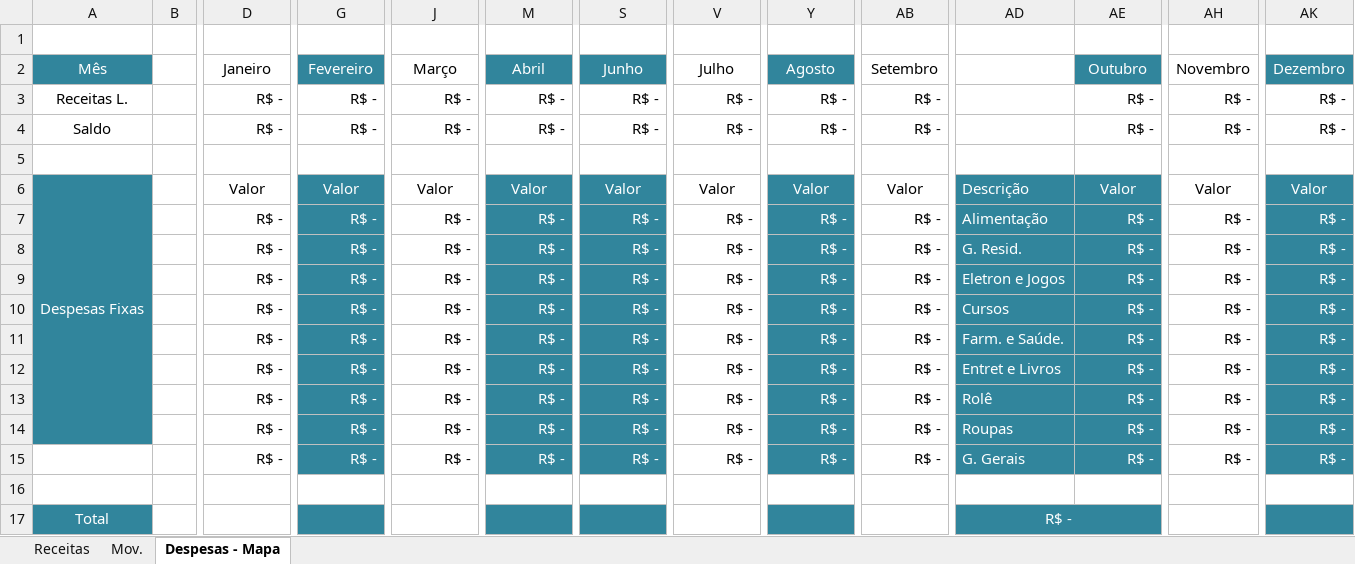
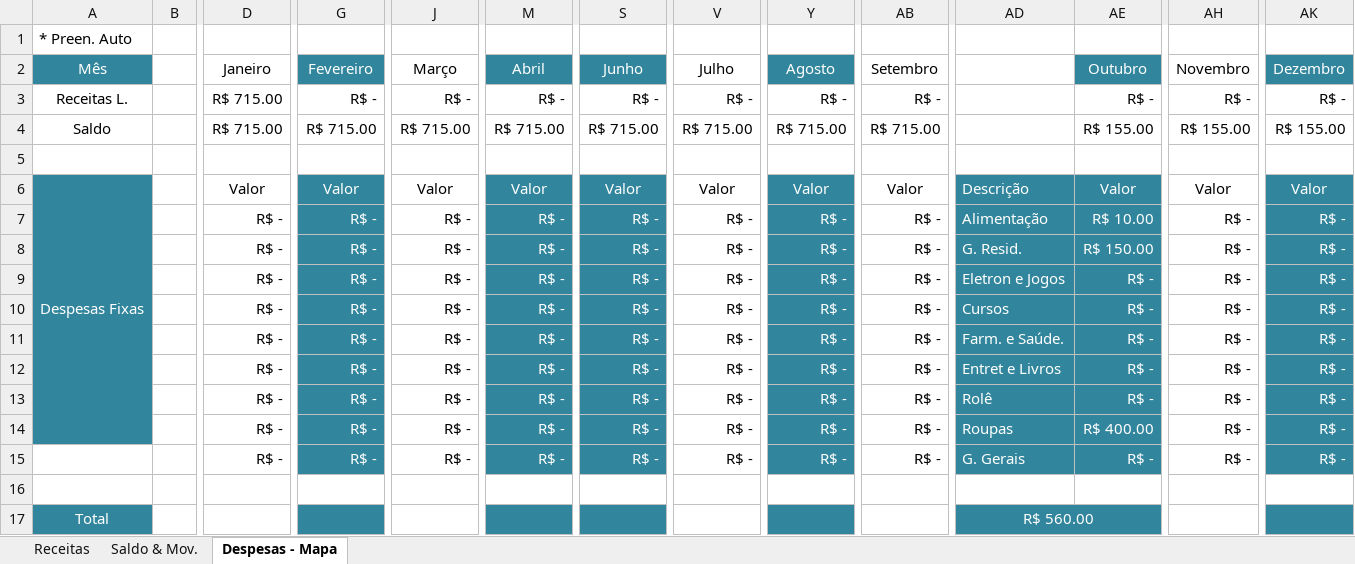
Before and after one commit to RobisonTorres/Python, an Excel workbook: Projects/Automate_Python/Report_Budget/C. Finaceiro 2.2.xlsx, sheet Despesas - Mapa, drawn as a sheet; only a part is shown, gaps mark what is left out; values as stored, in another font and other column widths than the file's, no borders; conditional formats not drawn; removed rows and columns are numbered as before the commit, all else as after; rows hold the shown columns only; the diff names each change by its address in the sheet, - before the commit and + after, or states it on an @@ line.

```diff
--- a/Projects/Automate_Python/Report_Budget/C. Finaceiro 2.2.xlsx (sheet Despesas - Mapa)
+++ b/Projects/Automate_Python/Report_Budget/C. Finaceiro 2.2.xlsx (sheet Despesas - Mapa)
-sheet tab: Mov.
+sheet tab: Saldo & Mov.
-A1: (empty)
+A1: * Preen. Auto
-D3: R$ -
+D3: R$ 715.00
-row 4: Saldo |  | R$ - | R$ - | R$ - | R$ - | R$ - | R$ - | R$ - | R$ - |  | R$ - | R$ - | R$ -
+row 4: Saldo |  | R$ 715.00 | R$ 715.00 | R$ 715.00 | R$ 715.00 | R$ 715.00 | R$ 715.00 | R$ 715.00 | R$ 715.00 |  | R$ 155.00 | R$ 155.00 | R$ 155.00
-AE7: R$ -
+AE7: R$ 10.00
-AE8: R$ -
+AE8: R$ 150.00
-AE14: R$ -
+AE14: R$ 400.00
-AD17: R$ -
+AD17: R$ 560.00
```
Also changed, not shown: sheet Receitas, sheet Saldo & Mov., formulas that keep their value, charts or pictures.
